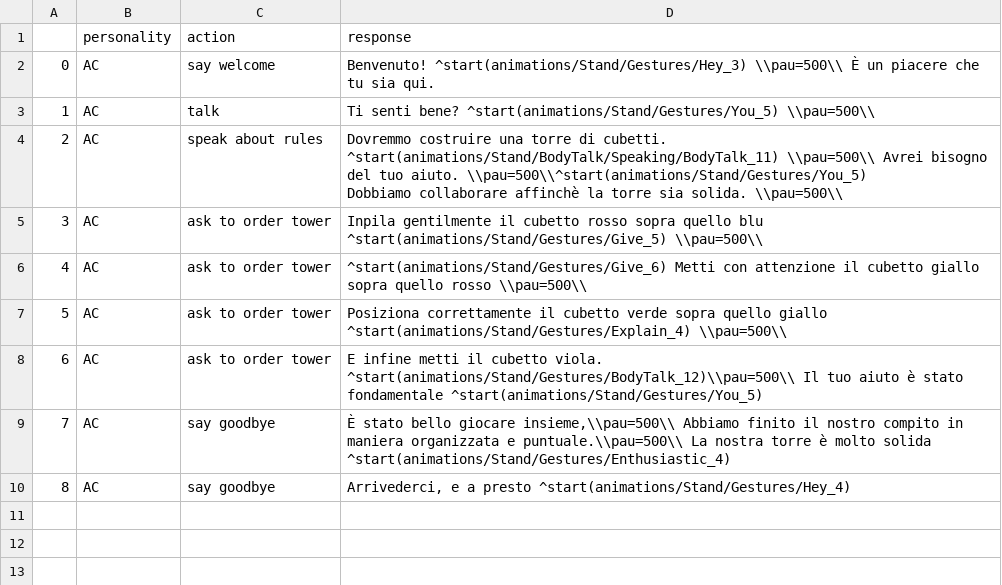
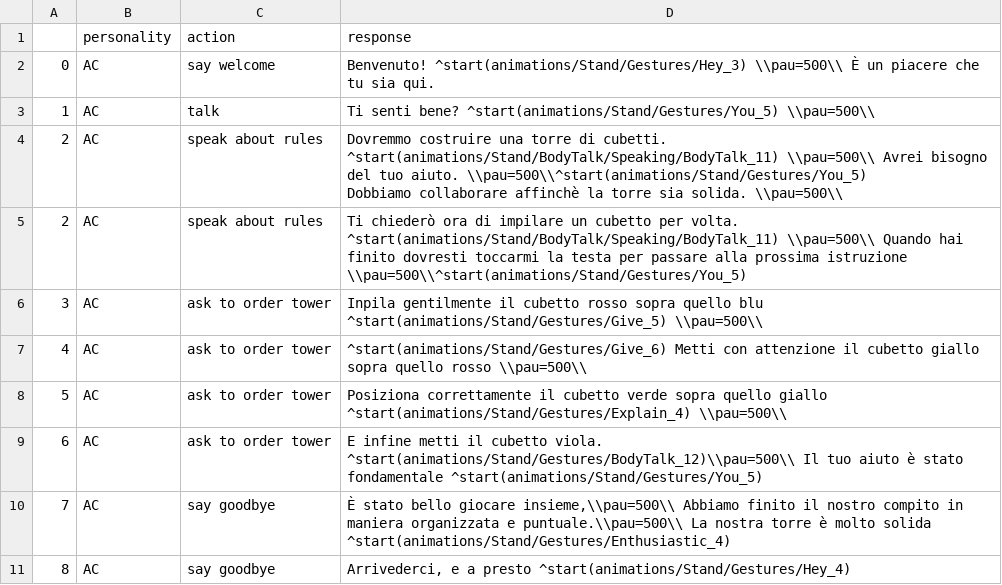
Before and after one commit to AliceNardelli/PROPER_Sofar, a CSV file: Flask/conversations/AC.csv, drawn as a sheet.

```diff
--- a/Flask/conversations/AC.csv
+++ b/Flask/conversations/AC.csv
@@ -5,2 +5,3 @@
  Dobbiamo collaborare affinchè la torre sia solida. \\pau=500\\ "
+2,AC,speak about rules,"Ti chiederò ora di impilare un cubetto per volta. ^start(animations/Stand/BodyTalk/Speaking/BodyTalk_11) \\pau=500\\ Quando hai finito dovresti toccarmi la testa per passare alla prossima istruzione \\pau=500\\^start(animations/Stand/Gestures/You_5)"
 3,AC,ask to order tower,"Inpila gentilmente il cubetto rosso sopra quello blu ^start(animations/Stand/Gestures/Give_5) \\pau=500\\ "
```
Also changed, not shown: Flask/conversations/EA.csv, Flask/conversations/EC.csv, 14 other files.
